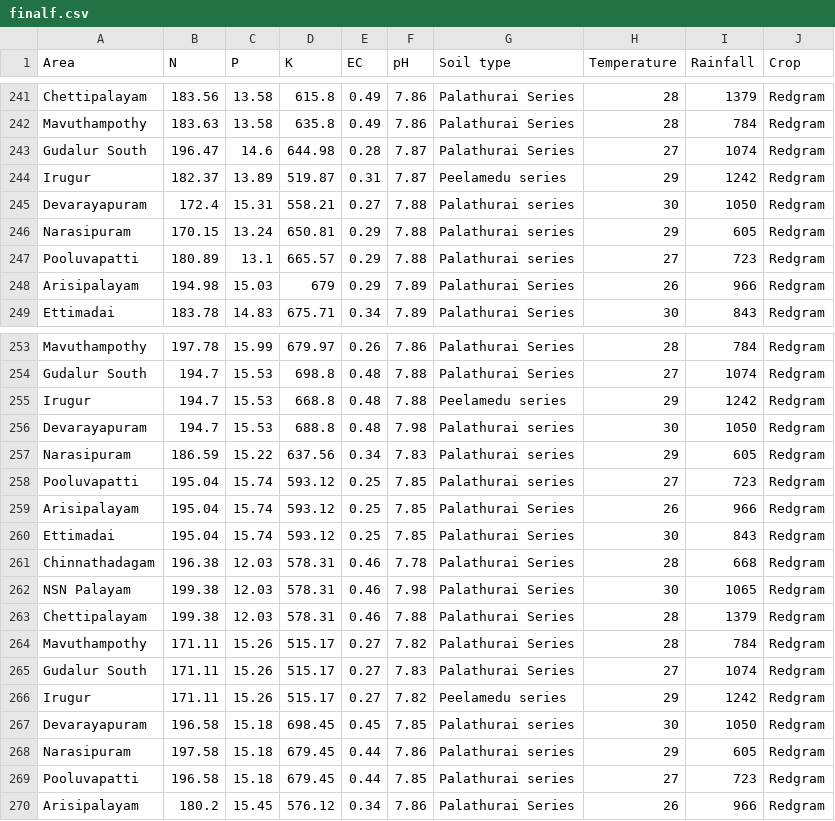
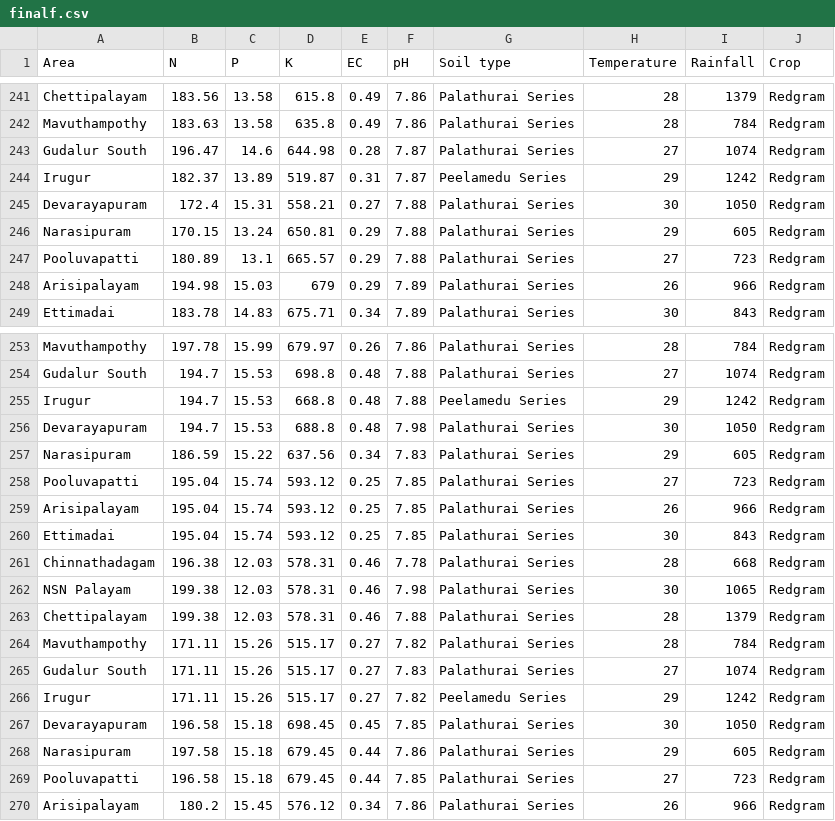
Before and after one commit to Sneha-Sridharan/Precision-Agriculture-Coimbatore-based-crop-suggestion-system-using-ML-and-IoT, a CSV file: finalf.csv, drawn as a sheet; only a part is shown, gaps mark what is left out.

```diff
--- a/finalf.csv
+++ b/finalf.csv
@@ -243,6 +243,6 @@ Mavuthampothy,183.63,13.58,635.8,0.49,7.86,Palathurai Series,28,784,Redgram
 Gudalur South,196.47,14.6,644.98,0.28,7.87,Palathurai Series,27,1074,Redgram
-Irugur,182.37,13.89,519.87,0.31,7.87,Peelamedu series,29,1242,Redgram
-Devarayapuram,172.4,15.31,558.21,0.27,7.88,Palathurai series,30,1050,Redgram
-Narasipuram,170.15,13.24,650.81,0.29,7.88,Palathurai series,29,605,Redgram
-Pooluvapatti,180.89,13.1,665.57,0.29,7.88,Palathurai series,27,723,Redgram
+Irugur,182.37,13.89,519.87,0.31,7.87,Peelamedu Series,29,1242,Redgram
+Devarayapuram,172.4,15.31,558.21,0.27,7.88,Palathurai Series,30,1050,Redgram
+Narasipuram,170.15,13.24,650.81,0.29,7.88,Palathurai Series,29,605,Redgram
+Pooluvapatti,180.89,13.1,665.57,0.29,7.88,Palathurai Series,27,723,Redgram
 Arisipalayam,194.98,15.03,679,0.29,7.89,Palathurai Series,26,966,Redgram
@@ -254,6 +254,6 @@ Mavuthampothy,197.78,15.99,679.97,0.26,7.86,Palathurai Series,28,784,Redgram
 Gudalur South,194.7,15.53,698.8,0.48,7.88,Palathurai Series,27,1074,Redgram
-Irugur,194.7,15.53,668.8,0.48,7.88,Peelamedu series,29,1242,Redgram
-Devarayapuram,194.7,15.53,688.8,0.48,7.98,Palathurai series,30,1050,Redgram
-Narasipuram,186.59,15.22,637.56,0.34,7.83,Palathurai series,29,605,Redgram
-Pooluvapatti,195.04,15.74,593.12,0.25,7.85,Palathurai series,27,723,Redgram
+Irugur,194.7,15.53,668.8,0.48,7.88,Peelamedu Series,29,1242,Redgram
+Devarayapuram,194.7,15.53,688.8,0.48,7.98,Palathurai Series,30,1050,Redgram
+Narasipuram,186.59,15.22,637.56,0.34,7.83,Palathurai Series,29,605,Redgram
+Pooluvapatti,195.04,15.74,593.12,0.25,7.85,Palathurai Series,27,723,Redgram
 Arisipalayam,195.04,15.74,593.12,0.25,7.85,Palathurai Series,26,966,Redgram
@@ -265,6 +265,6 @@ Mavuthampothy,171.11,15.26,515.17,0.27,7.82,Palathurai Series,28,784,Redgram
 Gudalur South,171.11,15.26,515.17,0.27,7.83,Palathurai Series,27,1074,Redgram
-Irugur,171.11,15.26,515.17,0.27,7.82,Peelamedu series,29,1242,Redgram
-Devarayapuram,196.58,15.18,698.45,0.45,7.85,Palathurai series,30,1050,Redgram
-Narasipuram,197.58,15.18,679.45,0.44,7.86,Palathurai series,29,605,Redgram
-Pooluvapatti,196.58,15.18,679.45,0.44,7.85,Palathurai series,27,723,Redgram
+Irugur,171.11,15.26,515.17,0.27,7.82,Peelamedu Series,29,1242,Redgram
+Devarayapuram,196.58,15.18,698.45,0.45,7.85,Palathurai Series,30,1050,Redgram
+Narasipuram,197.58,15.18,679.45,0.44,7.86,Palathurai Series,29,605,Redgram
+Pooluvapatti,196.58,15.18,679.45,0.44,7.85,Palathurai Series,27,723,Redgram
 Arisipalayam,180.2,15.45,576.12,0.34,7.86,Palathurai Series,26,966,Redgram
```
Also changed, not shown: 7 other files.
